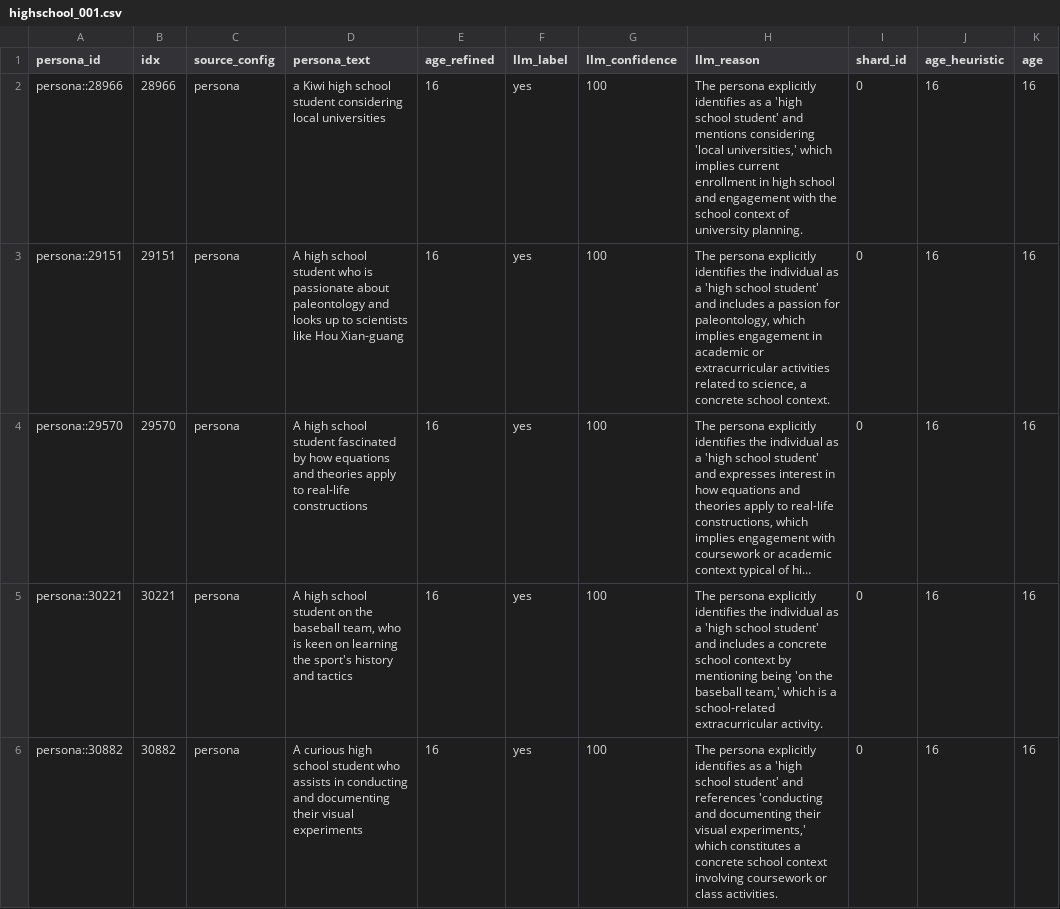
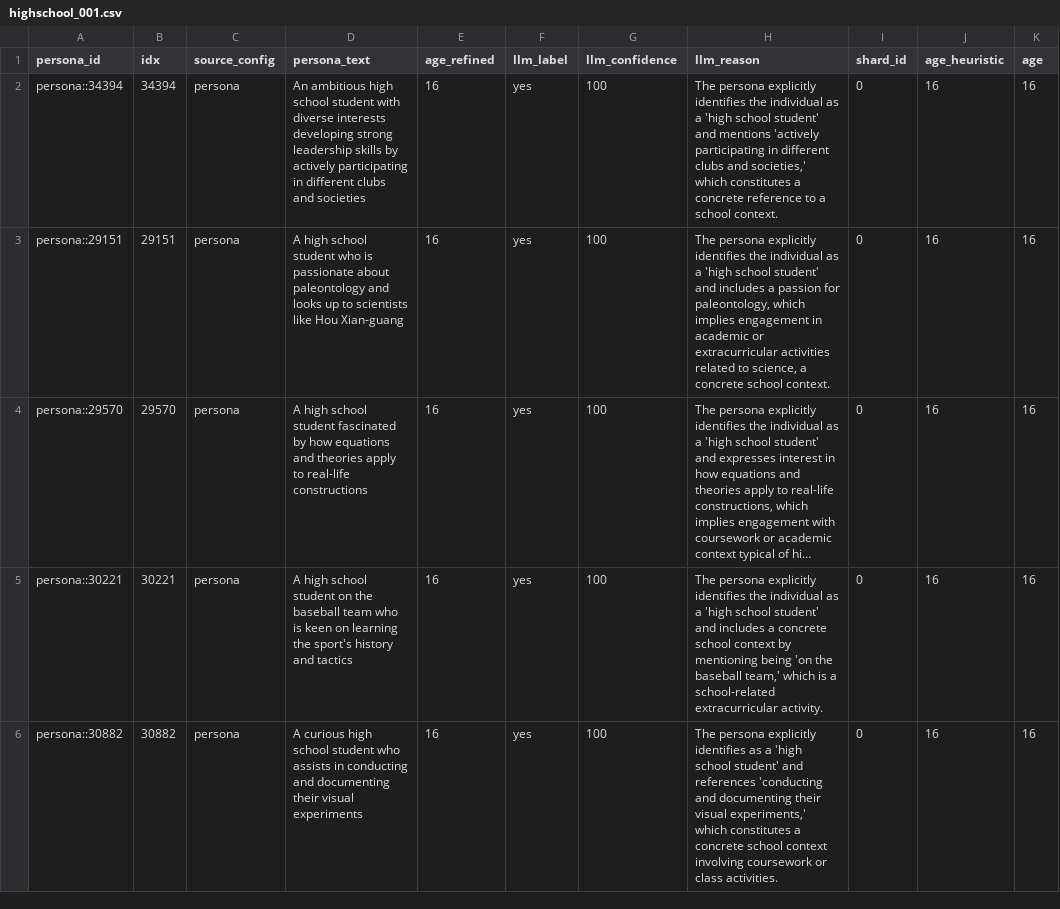
Before and after one commit to daria0406/amoc-v4-persona-age-experiments, a CSV file: personas_dfs/personas_refined_age/chunks_balanced/highschool_001.csv, drawn as a sheet; only a part is shown; long unchanged cells end in …; the diff covers the shown part only; the diff names each change by its address in the sheet, - before the commit and + after, or states it on an @@ line.

```diff
--- a/personas_dfs/personas_refined_age/chunks_balanced/highschool_001.csv
+++ b/personas_dfs/personas_refined_age/chunks_balanced/highschool_001.csv
-A2 (persona_id): persona::28966
+A2 (persona_id): persona::34394
-B2 (idx): 28966
+B2 (idx): 34394
-D2 (persona_text): a Kiwi high school student considering local universities
+D2 (persona_text): An ambitious high school student with diverse interests developing strong leadership skills by actively participating in different clubs and societies
-H2 (llm_reason): …explicitly identifies as a 'high school student' and mentions considering 'local universities,' which implies current enrollment in high school and engagement with the school context of university planning.
+H2 (llm_reason): …explicitly identifies the individual as a 'high school student' and mentions 'actively participating in different clubs and societies,' which constitutes a concrete reference to a school context.
-D5 (persona_text): …the baseball team, who is…
+D5 (persona_text): …the baseball team who is…
```
Also changed, not shown: 1 added row, 1 removed row, 2 moved rows and 2 edited cells elsewhere in this file, personas_dfs/personas_refined_age/chunks_balanced/highschool_000.csv, personas_dfs/personas_refined_age/chunks_balanced/primary_000.csv, 5 other files.
